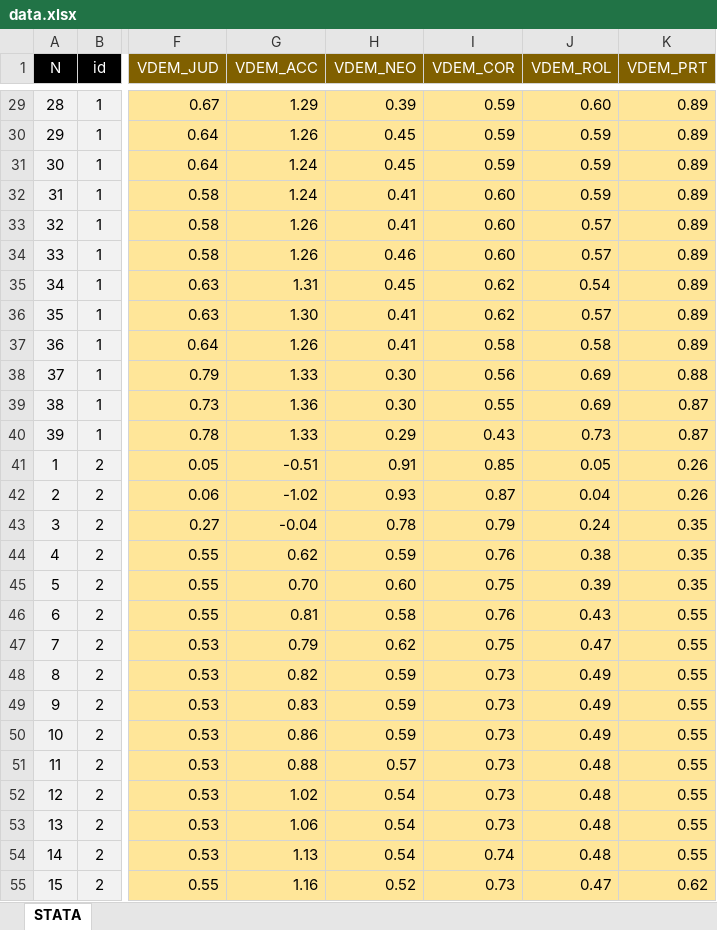
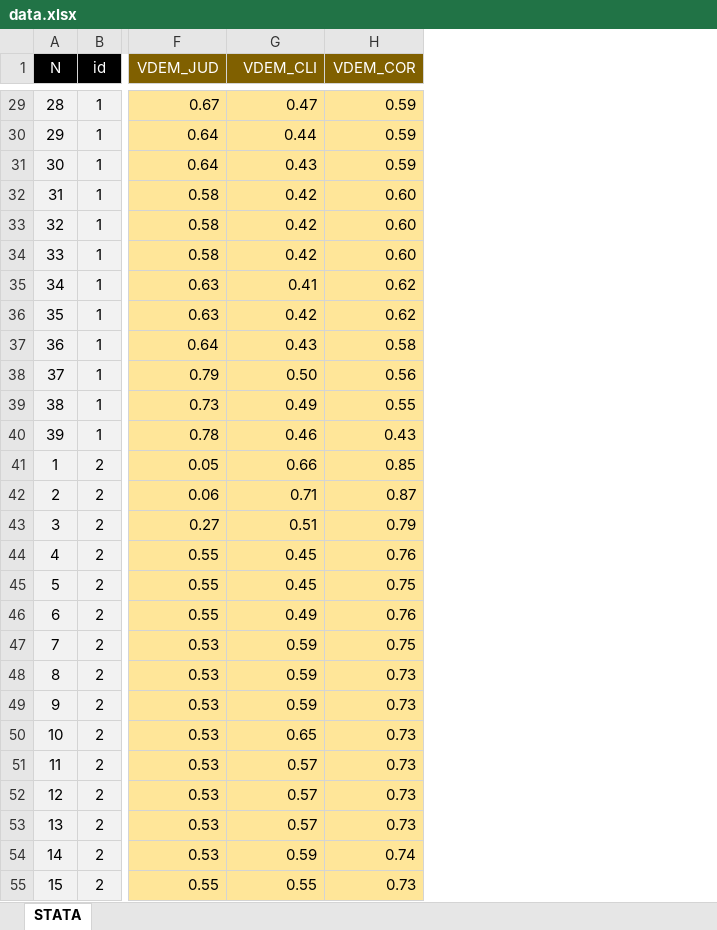
Before and after one commit to vishalbelsare/research-1, an Excel workbook: Populism Index/data.xlsx, sheet STATA, drawn as a sheet; only a part is shown, gaps mark what is left out; values as stored, in another font and other column widths than the file's, no borders; removed rows and columns are numbered as before the commit, all else as after; the diff covers the shown part only; the diff names each change by its address in the sheet, - before the commit and + after, or states it on an @@ line.

```diff
--- a/Populism Index/data.xlsx (sheet STATA)
+++ b/Populism Index/data.xlsx (sheet STATA)
-column G (VDEM_ACC), rows 29-55: 1.29 | 1.26 | 1.24 | 1.24 | 1.26 | 1.26 | 1.31 | 1.30 | 1.26 | 1.33 | 1.36 | 1.33 | -0.51 | -1.02 | -0.04 | 0.62 | 0.70 | 0.81 | 0.79 | 0.82 | 0.83 | 0.86 | 0.88 | 1.02 | 1.06 | 1.13 | 1.16
-column J (VDEM_ROL), rows 29-55: 0.60 | 0.59 | 0.59 | 0.59 | 0.57 | 0.57 | 0.54 | 0.57 | 0.58 | 0.69 | 0.69 | 0.73 | 0.05 | 0.04 | 0.24 | 0.38 | 0.39 | 0.43 | 0.47 | 0.49 | 0.49 | 0.49 | 0.48 | 0.48 | 0.48 | 0.48 | 0.47
-column K (VDEM_PRT), rows 29-55: 0.89 | 0.89 | 0.89 | 0.89 | 0.89 | 0.89 | 0.89 | 0.89 | 0.89 | 0.88 | 0.87 | 0.87 | 0.26 | 0.26 | 0.35 | 0.35 | 0.35 | 0.55 | 0.55 | 0.55 | 0.55 | 0.55 | 0.55 | 0.55 | 0.55 | 0.55 | 0.62
-G1: VDEM_NEO
+G1: VDEM_CLI
-G29 (VDEM_CLI): 0.39
+G29 (VDEM_CLI): 0.47
-G30 (VDEM_CLI): 0.45
+G30 (VDEM_CLI): 0.44
-G31 (VDEM_CLI): 0.45
+G31 (VDEM_CLI): 0.43
-G32:G33 (VDEM_CLI): 0.41
+G32:G33 (VDEM_CLI): 0.42
-G34 (VDEM_CLI): 0.46
+G34 (VDEM_CLI): 0.42
-G35 (VDEM_CLI): 0.45
+G35 (VDEM_CLI): 0.41
-G36 (VDEM_CLI): 0.41
+G36 (VDEM_CLI): 0.42
-G37 (VDEM_CLI): 0.41
+G37 (VDEM_CLI): 0.43
-G38 (VDEM_CLI): 0.30
+G38 (VDEM_CLI): 0.50
-G39 (VDEM_CLI): 0.30
+G39 (VDEM_CLI): 0.49
-G40 (VDEM_CLI): 0.29
+G40 (VDEM_CLI): 0.46
-G41 (VDEM_CLI): 0.91
+G41 (VDEM_CLI): 0.66
-G42 (VDEM_CLI): 0.93
+G42 (VDEM_CLI): 0.71
-G43 (VDEM_CLI): 0.78
+G43 (VDEM_CLI): 0.51
-G44 (VDEM_CLI): 0.59
+G44 (VDEM_CLI): 0.45
-G45 (VDEM_CLI): 0.60
+G45 (VDEM_CLI): 0.45
-G46 (VDEM_CLI): 0.58
+G46 (VDEM_CLI): 0.49
-G47 (VDEM_CLI): 0.62
+G47 (VDEM_CLI): 0.59
-G50 (VDEM_CLI): 0.59
+G50 (VDEM_CLI): 0.65
-G52:G53 (VDEM_CLI): 0.54
+G52:G53 (VDEM_CLI): 0.57
-G54 (VDEM_CLI): 0.54
+G54 (VDEM_CLI): 0.59
-G55 (VDEM_CLI): 0.52
+G55 (VDEM_CLI): 0.55
```
Also changed, not shown: 575 edited cells elsewhere in this sheet.
